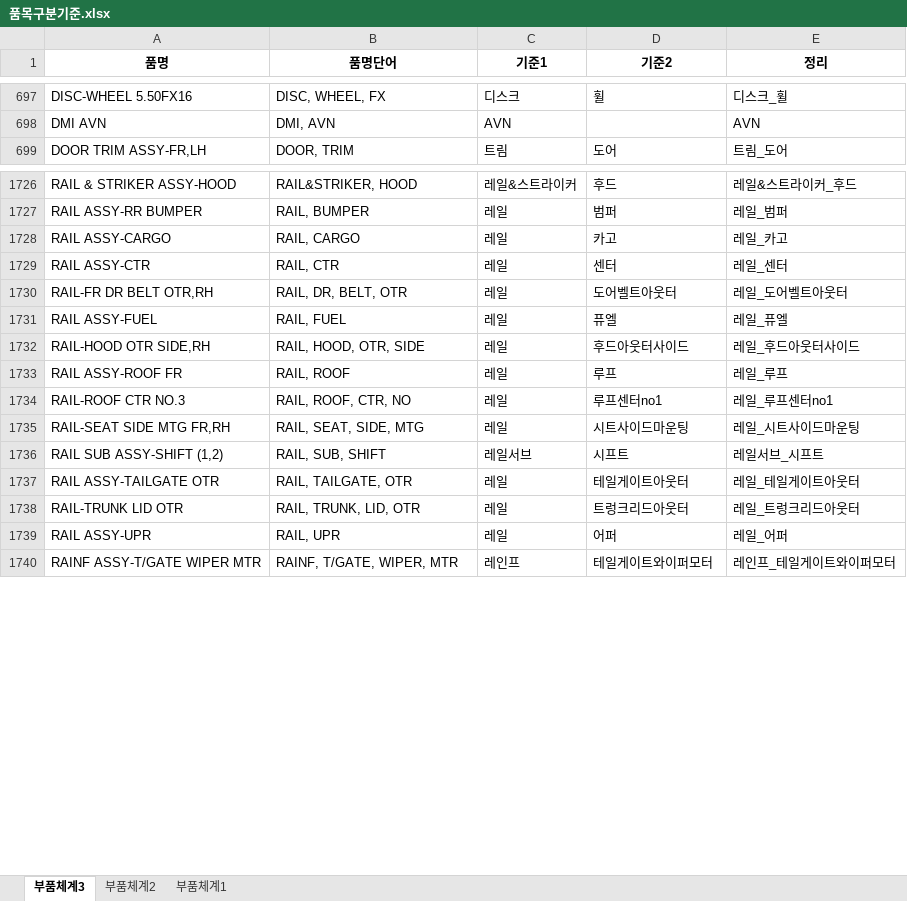
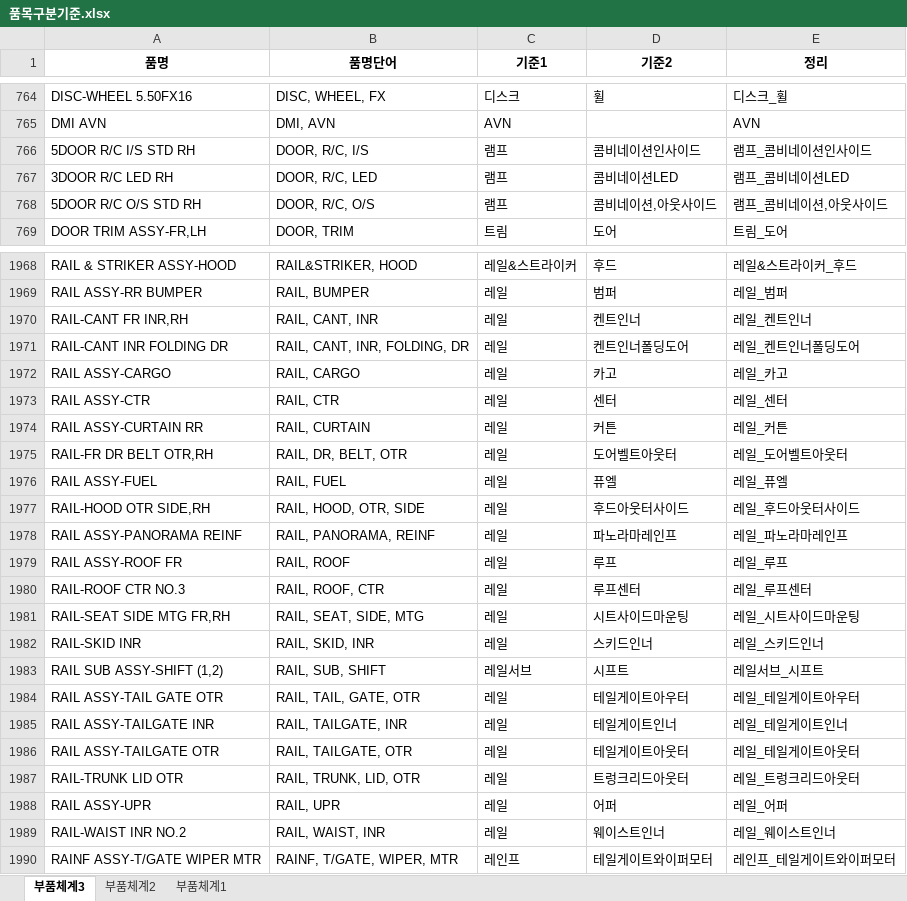
Before and after one commit to asahi8769/partmaster, an Excel workbook: files/품목구분기준.xlsx, sheet 부품체계3, drawn as a sheet; only a part is shown, gaps mark what is left out; values as stored, in another font and other column widths than the file's, no borders; conditional formats not drawn; addresses are those after the commit; the diff covers the shown part only; the diff names each change by its address in the sheet, - before the commit and + after, or states it on an @@ line.

```diff
--- a/files/품목구분기준.xlsx (sheet 부품체계3)
+++ b/files/품목구분기준.xlsx (sheet 부품체계3)
+row 766: 5DOOR R/C I/S STD RH | DOOR, R/C, I/S | 램프 | 콤비네이션인사이드 | 램프_콤비네이션인사이드
+row 767: 3DOOR R/C LED RH | DOOR, R/C, LED | 램프 | 콤비네이션LED | 램프_콤비네이션LED
+row 768: 5DOOR R/C O/S STD RH | DOOR, R/C, O/S | 램프 | 콤비네이션,아웃사이드 | 램프_콤비네이션,아웃사이드
+row 1970: RAIL-CANT FR INR,RH | RAIL, CANT, INR | 레일 | 켄트인너 | 레일_켄트인너
+row 1971: RAIL-CANT INR FOLDING DR | RAIL, CANT, INR, FOLDING, DR | 레일 | 켄트인너폴딩도어 | 레일_켄트인너폴딩도어
+row 1974: RAIL ASSY-CURTAIN RR | RAIL, CURTAIN | 레일 | 커튼 | 레일_커튼
+row 1978: RAIL ASSY-PANORAMA REINF | RAIL, PANORAMA, REINF | 레일 | 파노라마레인프 | 레일_파노라마레인프
-B1980 (품명단어): RAIL, ROOF, CTR, NO
+B1980 (품명단어): RAIL, ROOF, CTR
-D1980 (기준2): 루프센터no1
+D1980 (기준2): 루프센터
-E1980 (정리): 레일_루프센터no1
+E1980 (정리): 레일_루프센터
+row 1982: RAIL-SKID INR | RAIL, SKID, INR | 레일 | 스키드인너 | 레일_스키드인너
+row 1984: RAIL ASSY-TAIL GATE OTR | RAIL, TAIL, GATE, OTR | 레일 | 테일게이트아우터 | 레일_테일게이트아우터
@@ row 2428 moved to row 1985: RAIL ASSY-TAILGATE INR @@
+row 1989: RAIL-WAIST INR NO.2 | RAIL, WAIST, INR | 레일 | 웨이스트인너 | 레일_웨이스트인너
```
Also changed, not shown: 176 added rows, 6 removed rows, 152 moved rows and 27 edited cells elsewhere in this sheet, formulas that keep their value, files/품목구분_2_test.xlsx, 1 other file.
